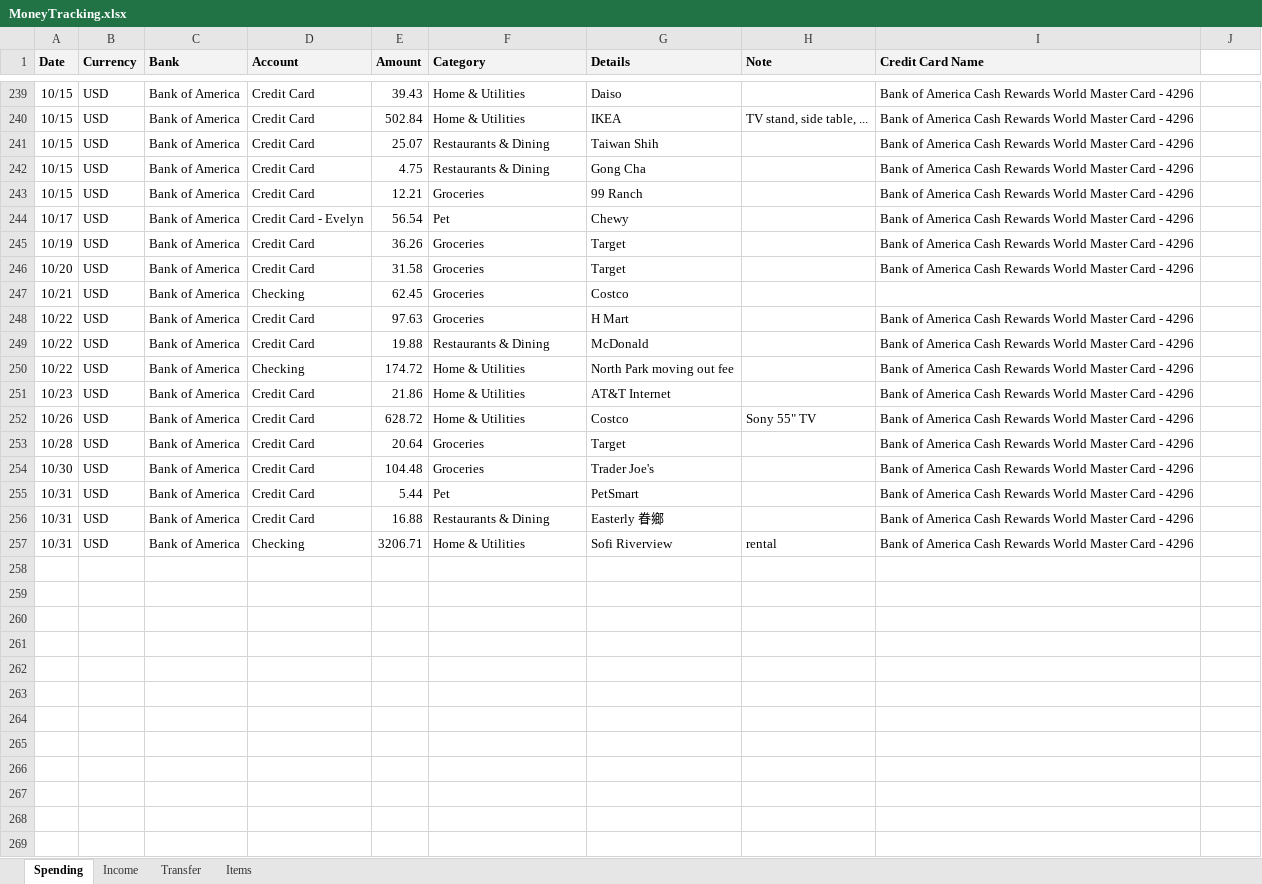
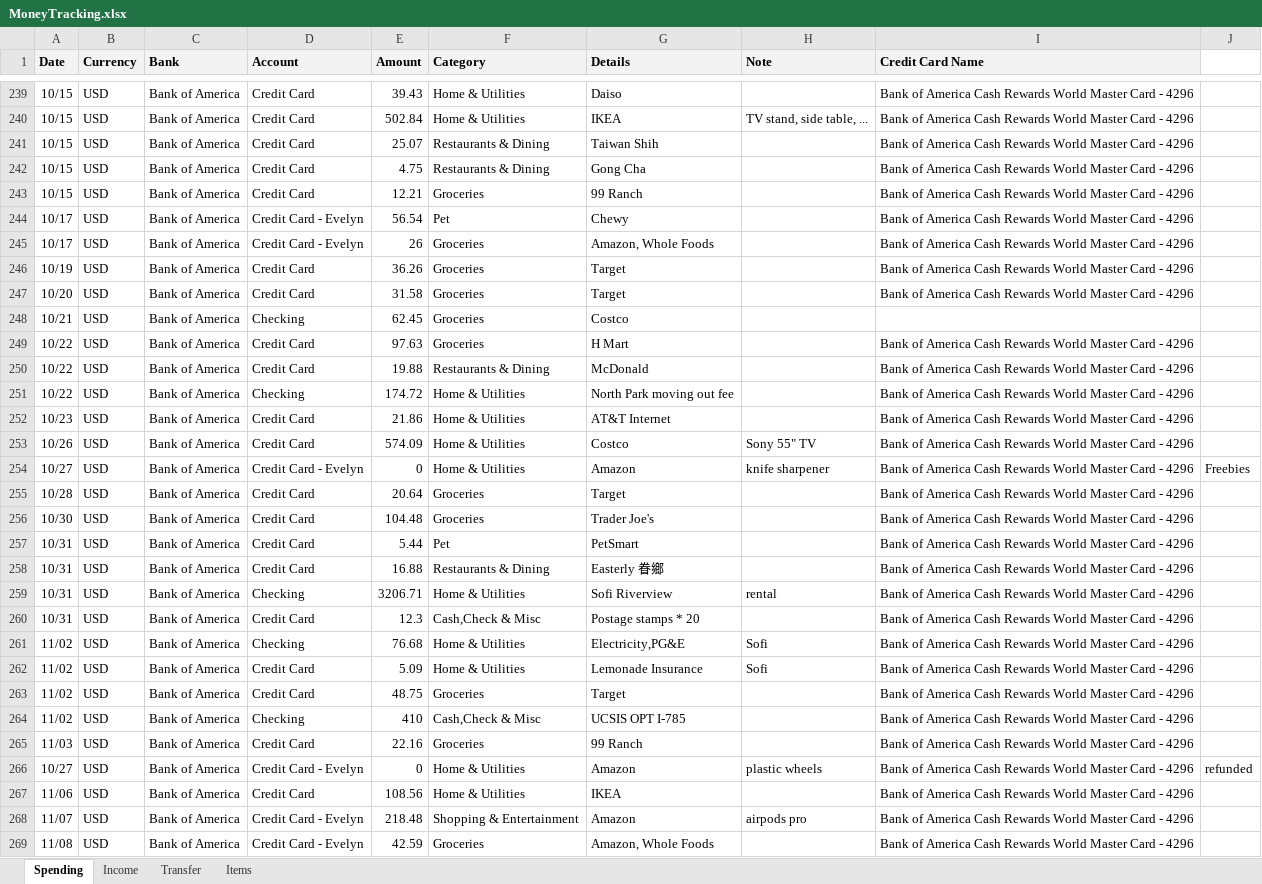
Before and after one commit to dgfsdg2001/MoneyMonitoring, an Excel workbook: MoneyTracking.xlsx, sheet Spending, drawn as a sheet; only a part is shown, gaps mark what is left out; values as stored, in another font and other column widths than the file's, no borders; charts and pictures not drawn; addresses are those after the commit; the diff names each change by its address in the sheet, - before the commit and + after, or states it on an @@ line.

Commit message:
Update xlsx

```diff
--- a/MoneyTracking.xlsx (sheet Spending)
+++ b/MoneyTracking.xlsx (sheet Spending)
+row 245: 10/17 | USD | Bank of America | Credit Card - Evelyn | 26 | Groceries | Amazon, Whole Foods |  | Bank of America Cash Rewards World Master Card - 4296
-E253 (Amount): 628.72
+E253 (Amount): 574.09
+row 254: 10/27 | USD | Bank of America | Credit Card - Evelyn | 0 | Home & Utilities | Amazon | knife sharpener | Bank of America Cash Rewards World Master Card - 4296 | Freebies
+row 260: 10/31 | USD | Bank of America | Credit Card | 12.3 | Cash,Check & Misc | Postage stamps * 20 |  | Bank of America Cash Rewards World Master Card - 4296
+row 261: 11/02 | USD | Bank of America | Checking | 76.68 | Home & Utilities | Electricity,PG&E | Sofi | Bank of America Cash Rewards World Master Card - 4296
+row 262: 11/02 | USD | Bank of America | Credit Card | 5.09 | Home & Utilities | Lemonade Insurance | Sofi | Bank of America Cash Rewards World Master Card - 4296
+row 263: 11/02 | USD | Bank of America | Credit Card | 48.75 | Groceries | Target |  | Bank of America Cash Rewards World Master Card - 4296
+row 264: 11/02 | USD | Bank of America | Checking | 410 | Cash,Check & Misc | UCSIS OPT I-785 |  | Bank of America Cash Rewards World Master Card - 4296
+row 265: 11/03 | USD | Bank of America | Credit Card | 22.16 | Groceries | 99 Ranch |  | Bank of America Cash Rewards World Master Card - 4296
+row 266: 10/27 | USD | Bank of America | Credit Card - Evelyn | 0 | Home & Utilities | Amazon | plastic wheels | Bank of America Cash Rewards World Master Card - 4296 | refunded
+row 267: 11/06 | USD | Bank of America | Credit Card | 108.56 | Home & Utilities | IKEA |  | Bank of America Cash Rewards World Master Card - 4296
+row 268: 11/07 | USD | Bank of America | Credit Card - Evelyn | 218.48 | Shopping & Entertainment | Amazon | airpods pro | Bank of America Cash Rewards World Master Card - 4296
+row 269: 11/08 | USD | Bank of America | Credit Card - Evelyn | 42.59 | Groceries | Amazon, Whole Foods |  | Bank of America Cash Rewards World Master Card - 4296
```
Also changed, not shown: sheet Transfer, sheet Income, 1 other file.
